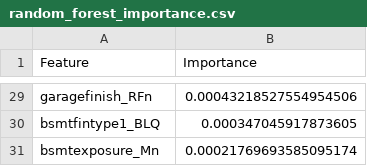
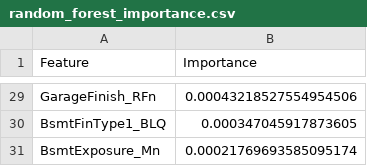
Before and after one commit to EktaMehra/heritage_housing, a CSV file: outputs/ft_importance/random_forest_importance.csv, drawn as a sheet; only a part is shown, gaps mark what is left out; the diff covers the shown part only; the diff names each change by its address in the sheet, - before the commit and + after, or states it on an @@ line.

```diff
--- a/outputs/ft_importance/random_forest_importance.csv
+++ b/outputs/ft_importance/random_forest_importance.csv
-A29 (Feature): garagefinish_RFn
+A29 (Feature): GarageFinish_RFn
-A30 (Feature): bsmtfintype1_BLQ
+A30 (Feature): BsmtFinType1_BLQ
-A31 (Feature): bsmtexposure_Mn
+A31 (Feature): BsmtExposure_Mn
```
Also changed, not shown: 27 edited cells elsewhere in this file, data/processed/final/X_test.csv, data/processed/final/X_train.csv, 12 other files.
